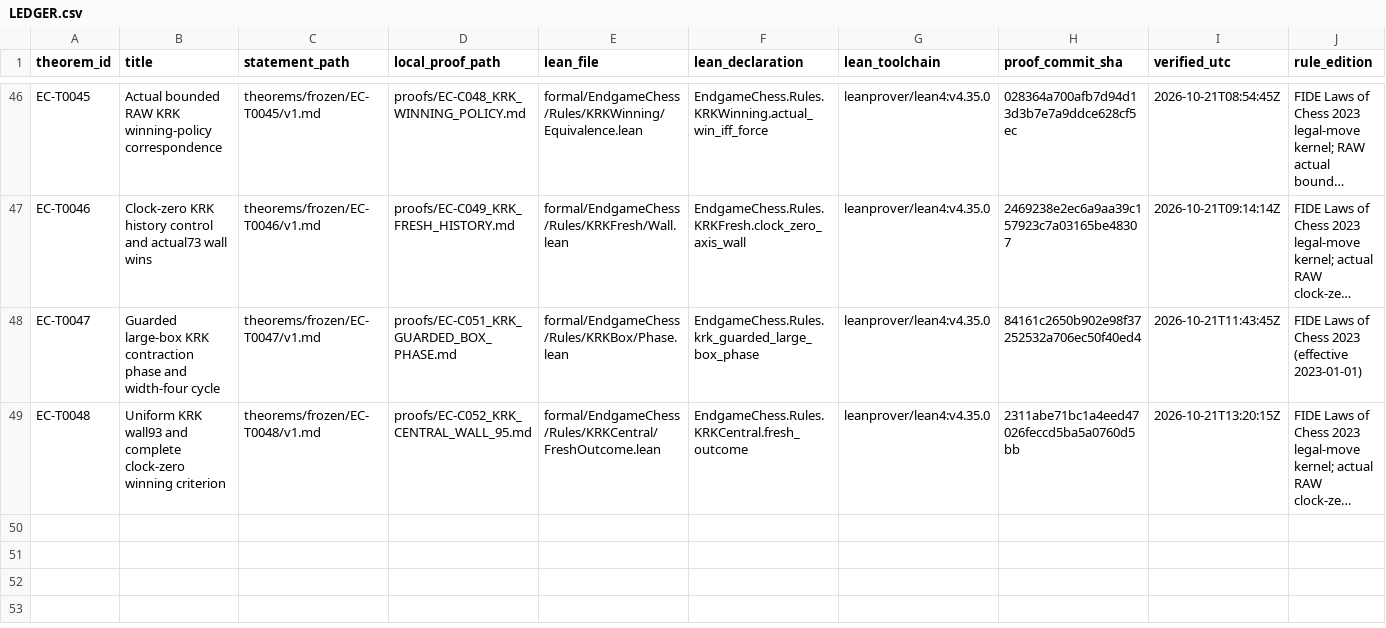
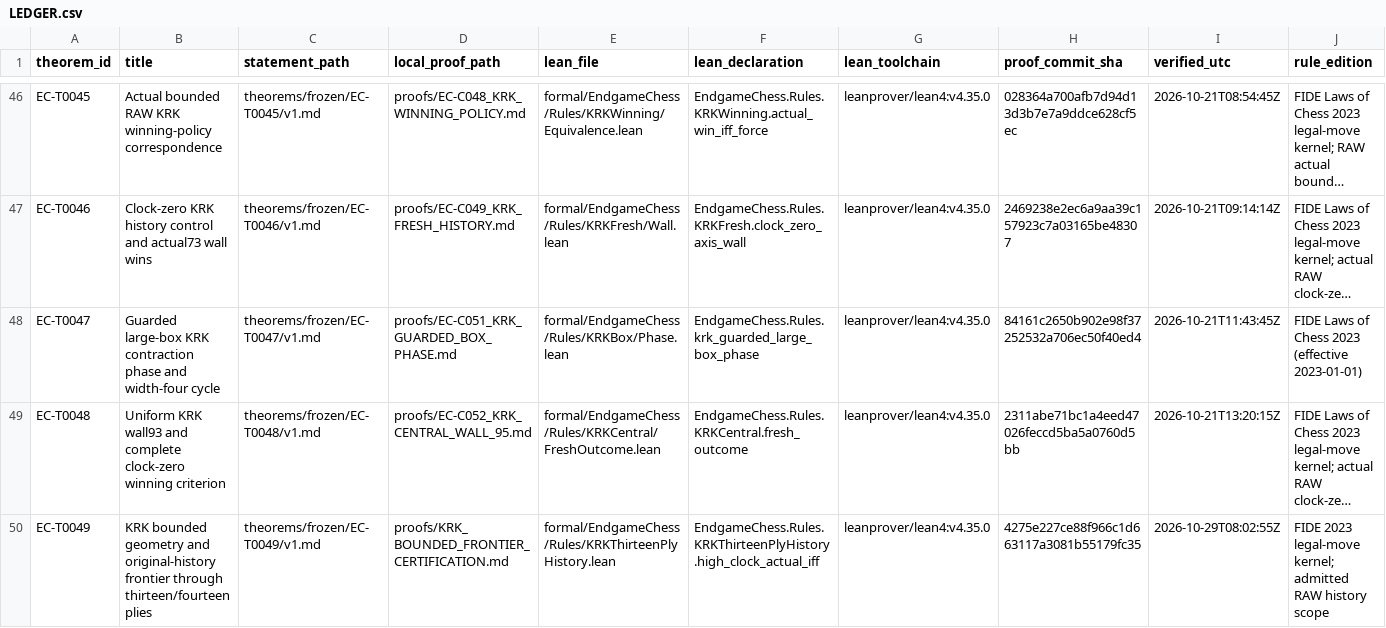
Before and after one commit to jfairfaxball-348/engame-chess, a CSV file: theorems/LEDGER.csv, drawn as a sheet; only a part is shown, gaps mark what is left out; long unchanged cells end in …; rows hold the shown columns only; the diff names each change by its address in the sheet, - before the commit and + after, or states it on an @@ line.

Commit message:
Freeze verified KRK bounded frontier as EC-T0049 and install completion handoff

```diff
--- a/theorems/LEDGER.csv
+++ b/theorems/LEDGER.csv
+row 50: EC-T0049 | KRK bounded geometry and original-history frontier through thirteen/fourteen plies | theorems/frozen/EC-T0049/v1.md | proofs/KRK_BOUNDED_FRONTIER_CERTIFICATION.md | formal/EndgameChess/Rules/KRKThirteenPlyHistory.lean | EndgameChess.Rules.KRKThirteenPlyHistory.high_clock_actual_iff | leanprover/lean4:v4.35.0 | 4275e227ce88f966c1d663117a3081b55179fc35 | 2026-10-29T08:02:55Z | FIDE 2023 legal-move kernel; admitted RAW history scope
```
Also changed, not shown: 8 other files.
